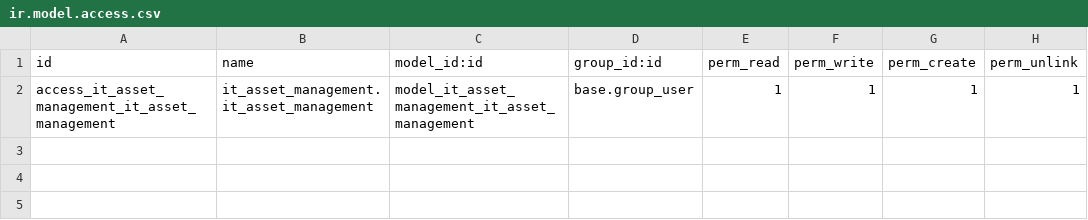
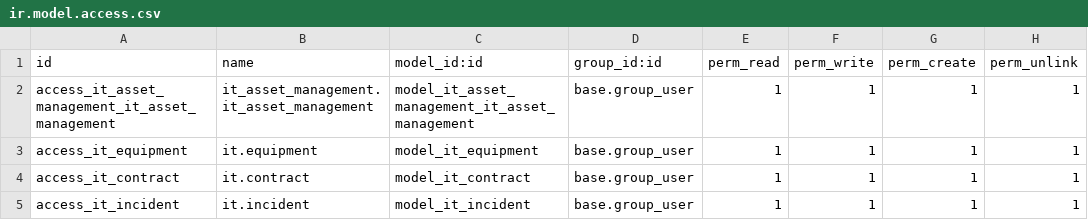
Before and after one commit to Azania-Eraste/Projet_final_addons, a CSV file: it_asset_management/security/ir.model.access.csv, drawn as a sheet.

Commit message:
security et data

```diff
--- a/it_asset_management/security/ir.model.access.csv
+++ b/it_asset_management/security/ir.model.access.csv
@@ -2 +2,4 @@ id,name,model_id:id,group_id:id,perm_read,perm_write,perm_create,perm_unlink
 access_it_asset_management_it_asset_management,it_asset_management.it_asset_management,model_it_asset_management_it_asset_management,base.group_user,1,1,1,1
+access_it_equipment,it.equipment,model_it_equipment,base.group_user,1,1,1,1
+access_it_contract,it.contract,model_it_contract,base.group_user,1,1,1,1
+access_it_incident,it.incident,model_it_incident,base.group_user,1,1,1,1
```
Also changed, not shown: 2 other files.
